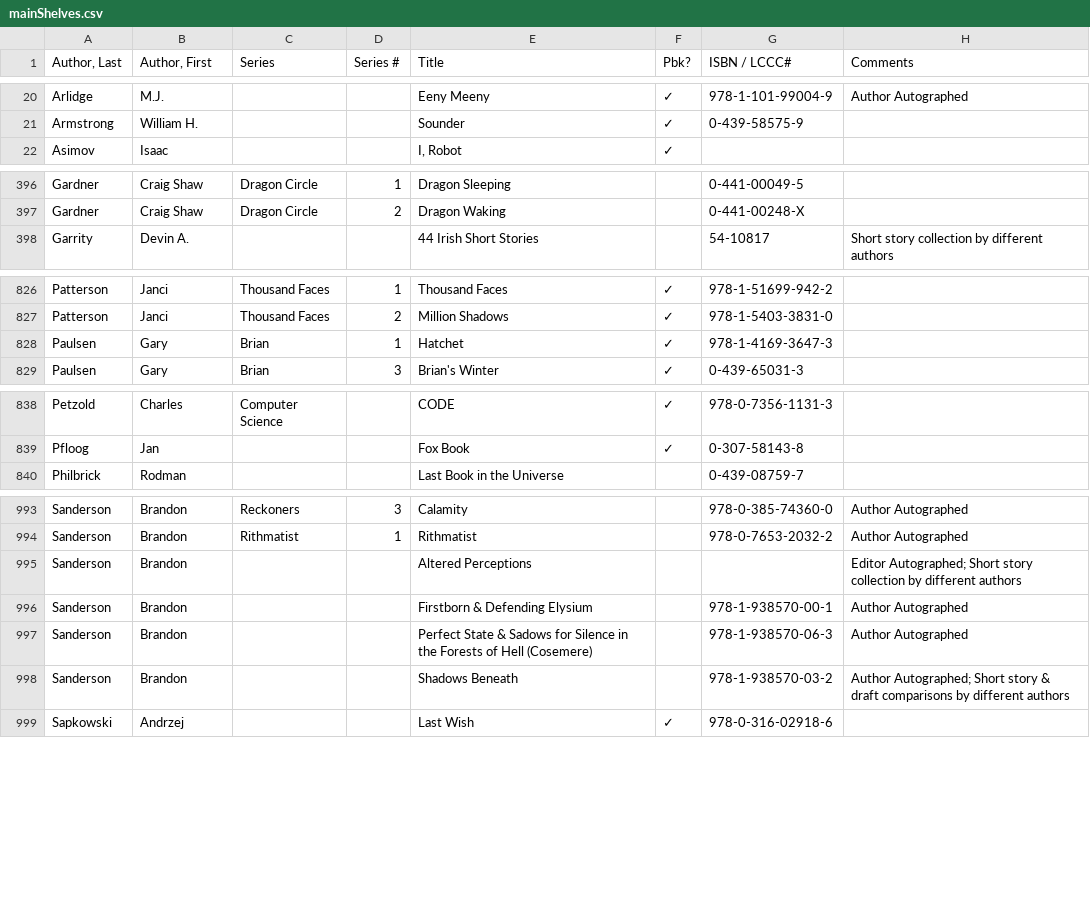
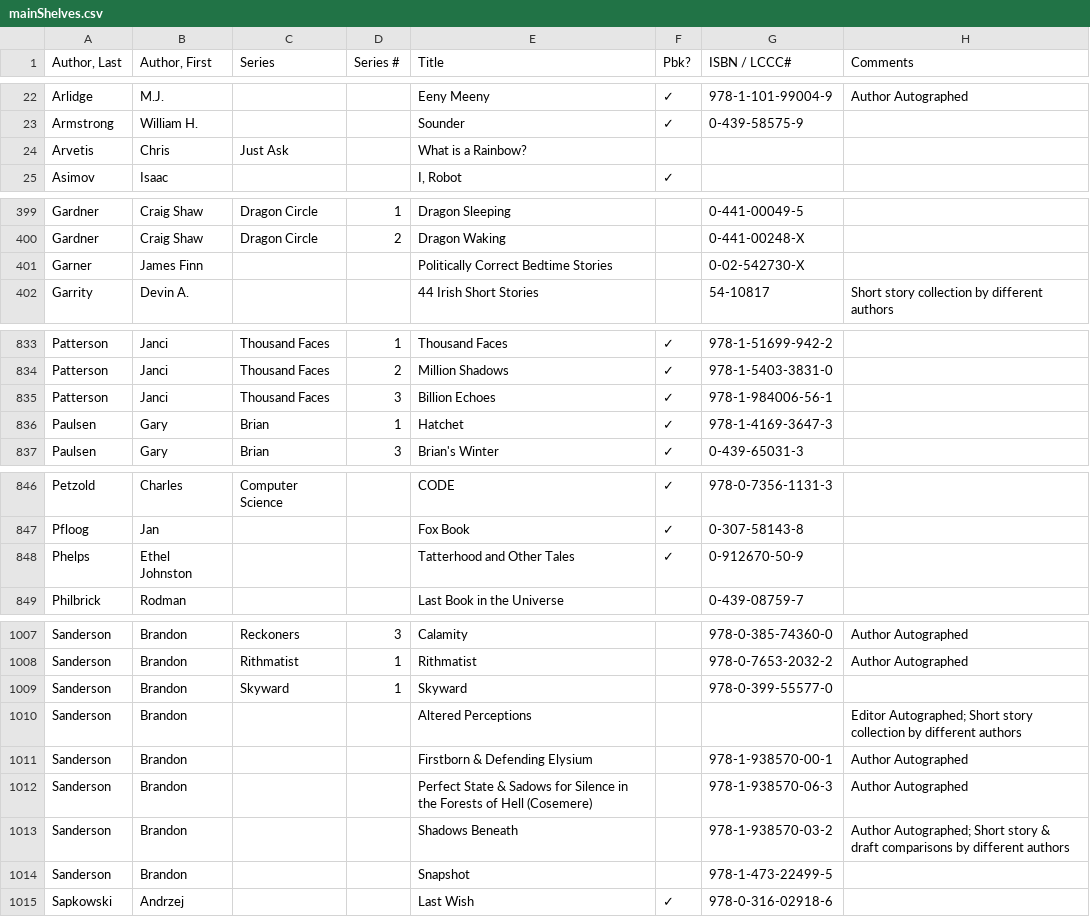
Before and after one commit to mymiller/books, a CSV file: mainShelves.csv, drawn as a sheet; only a part is shown, gaps mark what is left out; the diff covers the shown part only.

```diff
--- a/mainShelves.csv
+++ b/mainShelves.csv
@@ -21,2 +23,3 @@ Arlidge,M.J.,,,Eeny Meeny,✓,978-1-101-99004-9,Author Autographed
 Armstrong,William H.,,,Sounder,✓,0-439-58575-9,
+Arvetis,Chris,Just Ask,,What is a Rainbow?,,,
 Asimov,Isaac,,,"I, Robot",✓,,
@@ -397,2 +400,3 @@ Gardner,Craig Shaw,Dragon Circle,1,Dragon Sleeping,,0-441-00049-5,
 Gardner,Craig Shaw,Dragon Circle,2,Dragon Waking,,0-441-00248-X,
+Garner,James Finn,,,Politically Correct Bedtime Stories,,0-02-542730-X,
 Garrity,Devin A.,,,44 Irish Short Stories,,54-10817,Short story collection by different authors
@@ -827,2 +834,3 @@ Patterson,Janci,Thousand Faces,1,Thousand Faces,✓,978-1-51699-942-2,
 Patterson,Janci,Thousand Faces,2,Million Shadows,✓,978-1-5403-3831-0,
+Patterson,Janci,Thousand Faces,3,Billion Echoes,✓,978-1-984006-56-1,
 Paulsen,Gary,Brian,1,Hatchet,✓,978-1-4169-3647-3,
@@ -839,2 +847,3 @@ Petzold,Charles,Computer Science,,CODE,✓,978-0-7356-1131-3,
 Pfloog,Jan,,,Fox Book,✓,0-307-58143-8,
+Phelps,Ethel Johnston,,,Tatterhood and Other Tales,✓,0-912670-50-9,
 Philbrick,Rodman,,,Last Book in the Universe,,0-439-08759-7,
@@ -994,2 +1008,3 @@ Sanderson,Brandon,Reckoners,3,Calamity,,978-0-385-74360-0,Author Autographed
 Sanderson,Brandon,Rithmatist,1,Rithmatist,,978-0-7653-2032-2,Author Autographed
+Sanderson,Brandon,Skyward,1,Skyward,,978-0-399-55577-0,
 Sanderson,Brandon,,,Altered Perceptions,,,Editor Autographed; Short story collection by different authors
@@ -998,2 +1013,3 @@ Sanderson,Brandon,,,Perfect State & Sadows for Silence in the Forests of Hell (C
 Sanderson,Brandon,,,Shadows Beneath,,978-1-938570-03-2,Author Autographed; Short story & draft comparisons by different authors
+Sanderson,Brandon,,,Snapshot,,978-1-473-22499-5,
 Sapkowski,Andrzej,,,Last Wish,✓,978-0-316-02918-6,
```
Also changed, not shown: 11 added rows and 2 edited cells elsewhere in this file.
